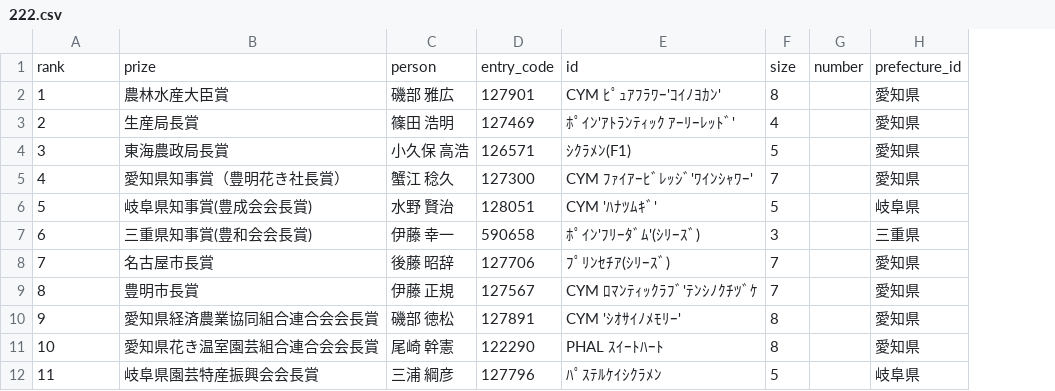
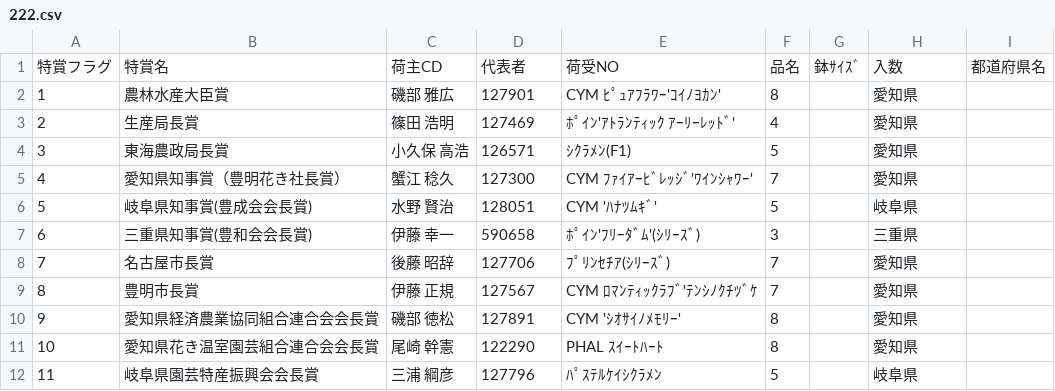
Before and after one commit to toyoake-contest/data, a CSV file: 222.csv, drawn as a sheet; only a part is shown; removed rows and columns are numbered as before the commit, all else as after; the diff names each change by its address in the sheet, - before the commit and + after, or states it on an @@ line.

Commit message:
Update 222.csv

```diff
--- a/222.csv
+++ b/222.csv
-column G, empty
+column G, empty
+column I, empty
-row 1: rank | prize | person | entry_code | id | size | number | prefecture_id
+row 1: 特賞フラグ | 特賞名 | 荷主CD | 代表者 | 荷受NO | 品名 | 鉢ｻｲｽﾞ | 入数 | 都道府県名
```
